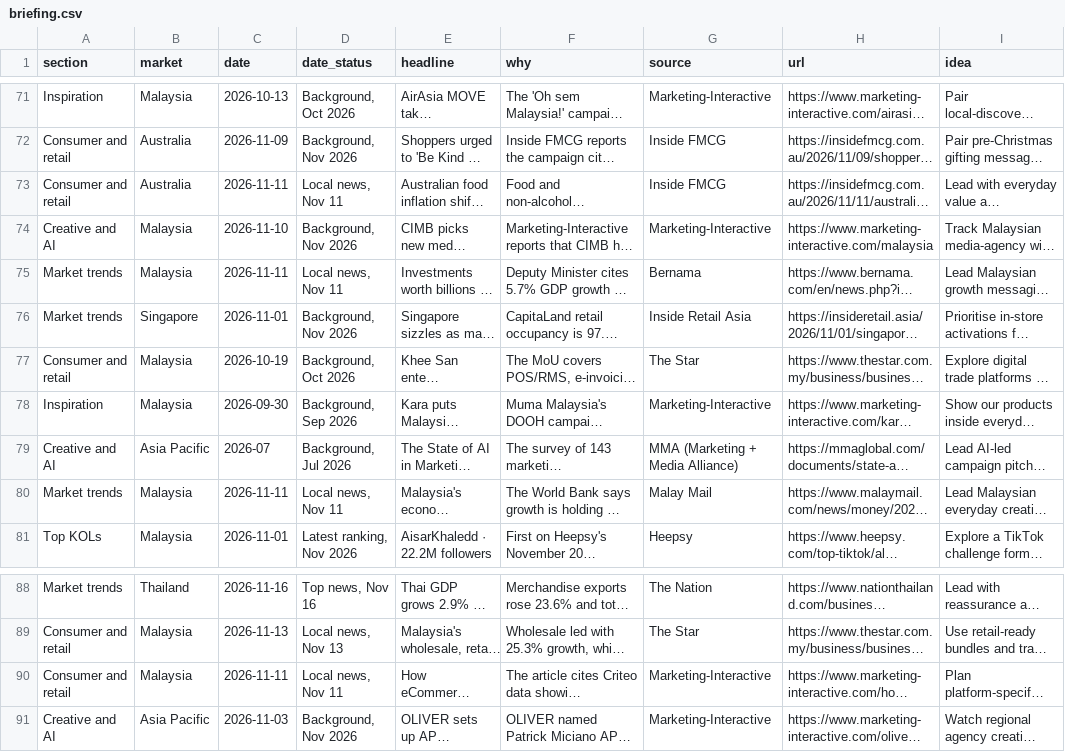
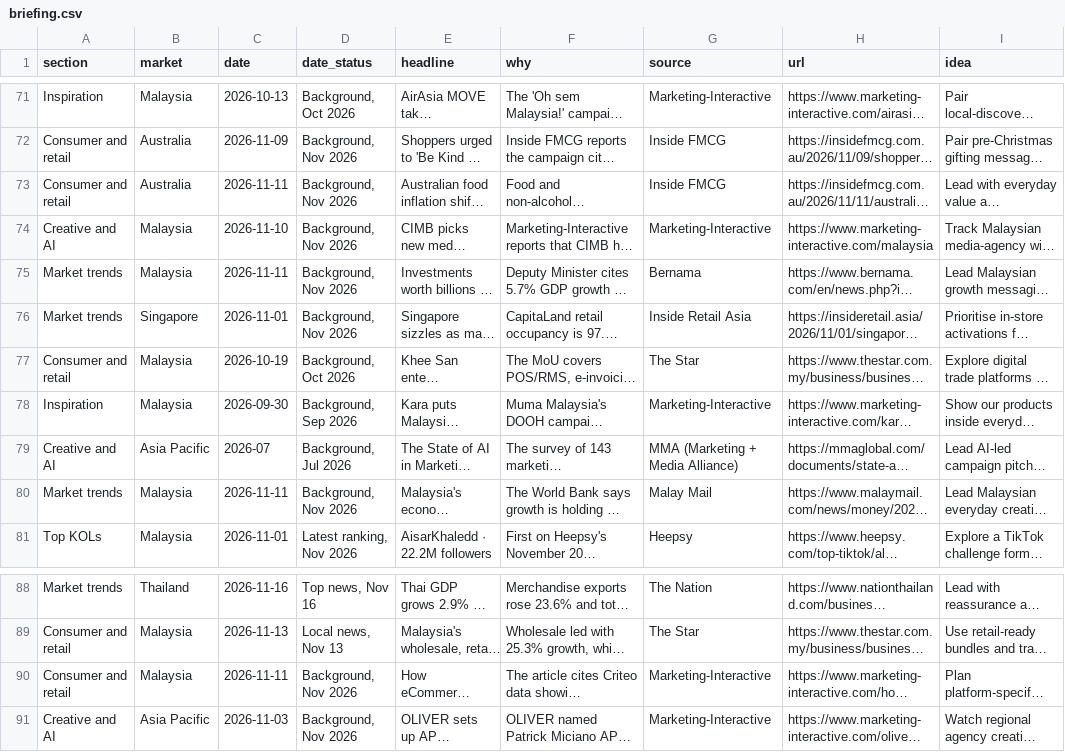
Before and after one commit to DSMNDh/Daily_Brief, a CSV file: data/briefing.csv, drawn as a sheet; only a part is shown, gaps mark what is left out; long unchanged cells end in …; the diff names each change by its address in the sheet, - before the commit and + after, or states it on an @@ line.

```diff
--- a/data/briefing.csv
+++ b/data/briefing.csv
-D73 (date_status): Local news, Nov 11
+D73 (date_status): Background, Nov 2026
-D75 (date_status): Local news, Nov 11
+D75 (date_status): Background, Nov 2026
-D80 (date_status): Local news, Nov 11
+D80 (date_status): Background, Nov 2026
-D90 (date_status): Local news, Nov 11
+D90 (date_status): Background, Nov 2026
```
Also changed, not shown: 1 other file.
